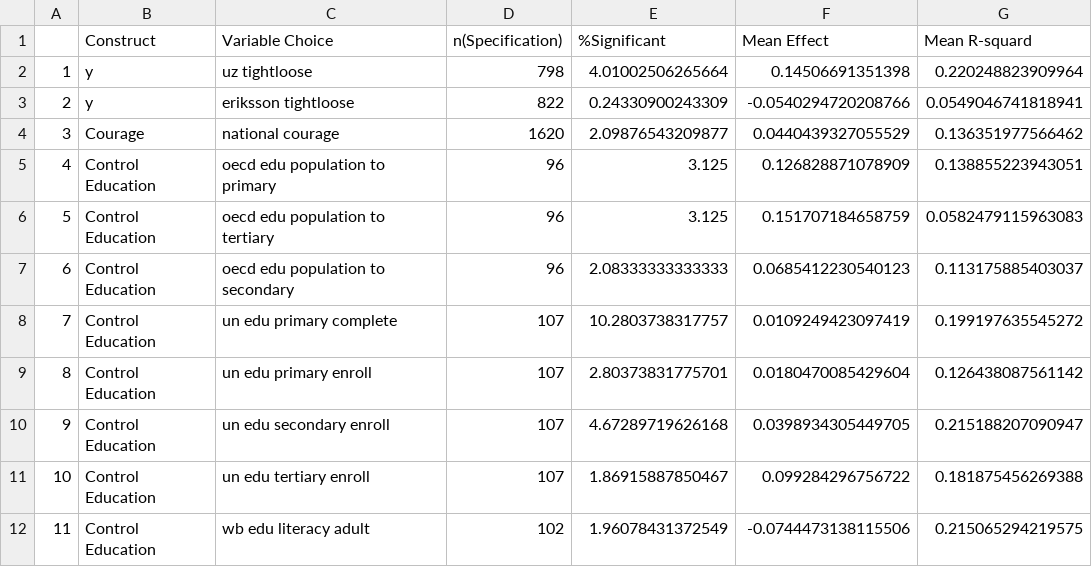
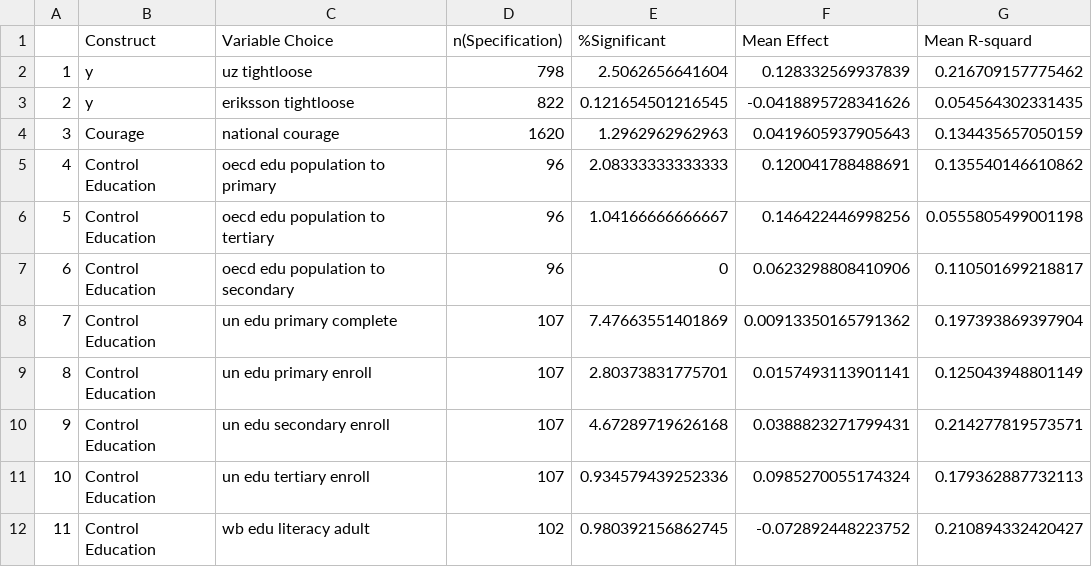
Before and after one commit to james-helium/national_courage, a CSV file: results/SCA_Table_TLI.csv, drawn as a sheet; only a part is shown; the diff covers the shown part only.

```diff
--- a/results/SCA_Table_TLI.csv
+++ b/results/SCA_Table_TLI.csv
@@ -1,12 +1,12 @@
 "","Construct","Variable Choice","n(Specification)","%Significant","Mean Effect","Mean R-squard"
-"1","y","uz tightloose",798,4.01002506265664,0.14506691351398,0.220248823909964
-"2","y","eriksson tightloose",822,0.24330900243309,-0.0540294720208766,0.0549046741818941
-"3","Courage","national courage",1620,2.09876543209877,0.0440439327055529,0.136351977566462
-"4","Control Education","oecd edu population to primary",96,3.125,0.126828871078909,0.138855223943051
-"5","Control Education","oecd edu population to tertiary",96,3.125,0.151707184658759,0.0582479115963083
-"6","Control Education","oecd edu population to secondary",96,2.08333333333333,0.0685412230540123,0.113175885403037
-"7","Control Education","un edu primary complete",107,10.2803738317757,0.0109249423097419,0.199197635545272
-"8","Control Education","un edu primary enroll",107,2.80373831775701,0.0180470085429604,0.126438087561142
-"9","Control Education","un edu secondary enroll",107,4.67289719626168,0.0398934305449705,0.215188207090947
-"10","Control Education","un edu tertiary enroll",107,1.86915887850467,0.099284296756722,0.181875456269388
-"11","Control Education","wb edu literacy adult",102,1.96078431372549,-0.0744473138115506,0.215065294219575
+"1","y","uz tightloose",798,2.5062656641604,0.128332569937839,0.216709157775462
+"2","y","eriksson tightloose",822,0.121654501216545,-0.0418895728341626,0.054564302331435
+"3","Courage","national courage",1620,1.2962962962963,0.0419605937905643,0.134435657050159
+"4","Control Education","oecd edu population to primary",96,2.08333333333333,0.120041788488691,0.135540146610862
+"5","Control Education","oecd edu population to tertiary",96,1.04166666666667,0.146422446998256,0.0555805499001198
+"6","Control Education","oecd edu population to secondary",96,0,0.0623298808410906,0.110501699218817
+"7","Control Education","un edu primary complete",107,7.47663551401869,0.00913350165791362,0.197393869397904
+"8","Control Education","un edu primary enroll",107,2.80373831775701,0.0157493113901141,0.125043948801149
+"9","Control Education","un edu secondary enroll",107,4.67289719626168,0.0388823271799431,0.214277819573571
+"10","Control Education","un edu tertiary enroll",107,0.934579439252336,0.0985270055174324,0.179362887732113
+"11","Control Education","wb edu literacy adult",102,0.980392156862745,-0.072892448223752,0.210894332420427
```
Also changed, not shown: 61 edited cells elsewhere in this file, data/all_national_data.csv, results/Specs_IDG.csv, 35 other files.
